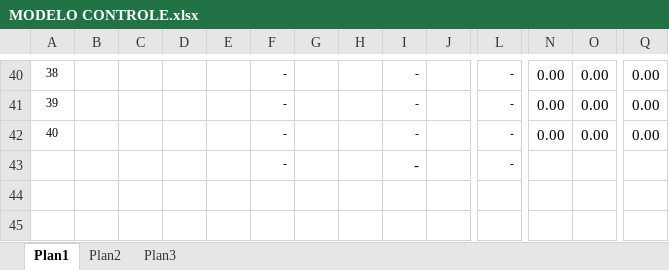
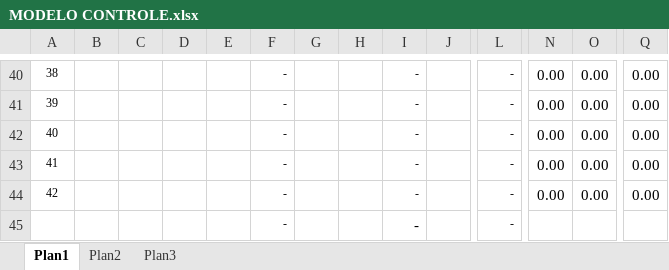
Before and after one commit to edson66/automacao-planilhas-2.0, an Excel workbook: src/main/resources/MODELO CONTROLE.xlsx, sheet Plan1, drawn as a sheet; only a part is shown, gaps mark what is left out; values as stored, in another font and other column widths than the file's, no borders; rows hold the shown columns only; the diff names each change by its address in the sheet, - before the commit and + after, or states it on an @@ line.

Commit message:
recibo e controle

```diff
--- a/src/main/resources/MODELO CONTROLE.xlsx (sheet Plan1)
+++ b/src/main/resources/MODELO CONTROLE.xlsx (sheet Plan1)
+row 43: 41 |  |  |  |  | - |  |  | - |  | - | 0.00 | 0.00 | 0.00
+row 44: 42 |  |  |  |  | - |  |  | - |  | - | 0.00 | 0.00 | 0.00
```
Also changed, not shown: formulas that keep their value, 11 other files.
